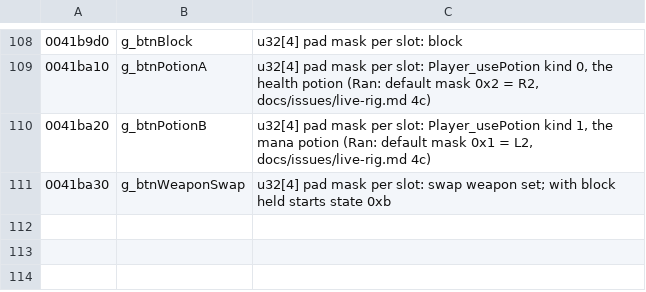
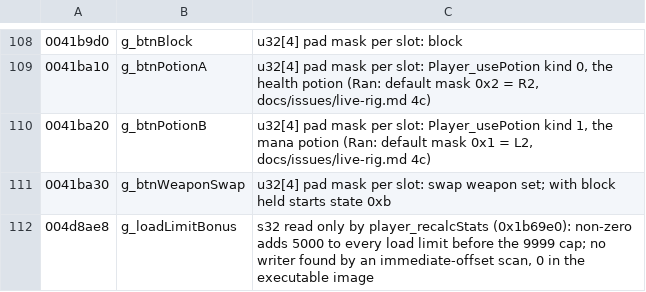
Before and after one commit to Open-Champions/champions-return-to-arms-re, a TSV file: symbols/player.tsv, drawn as a sheet; only a part is shown, gaps mark what is left out; the diff names each change by its address in the sheet, - before the commit and + after, or states it on an @@ line.

```diff
--- a/symbols/player.tsv
+++ b/symbols/player.tsv
+row 112: 004d8ae8 | g_loadLimitBonus | s32 read only by player_recalcStats (0x1b69e0): non-zero adds 5000 to every load limit before the 9999 cap; no writer found by an immediate-offset scan, 0 in the executable image
```
Also changed, not shown: symbols/gameplay.tsv, symbols/skills.tsv, 6 other files.
